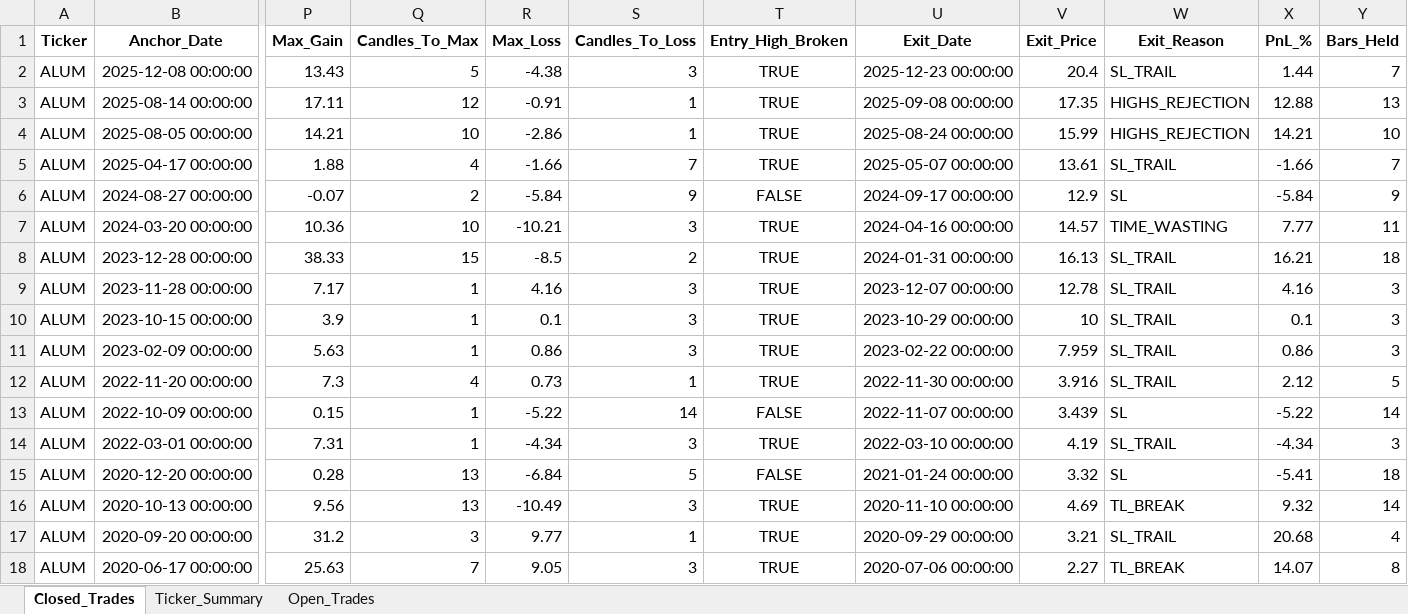
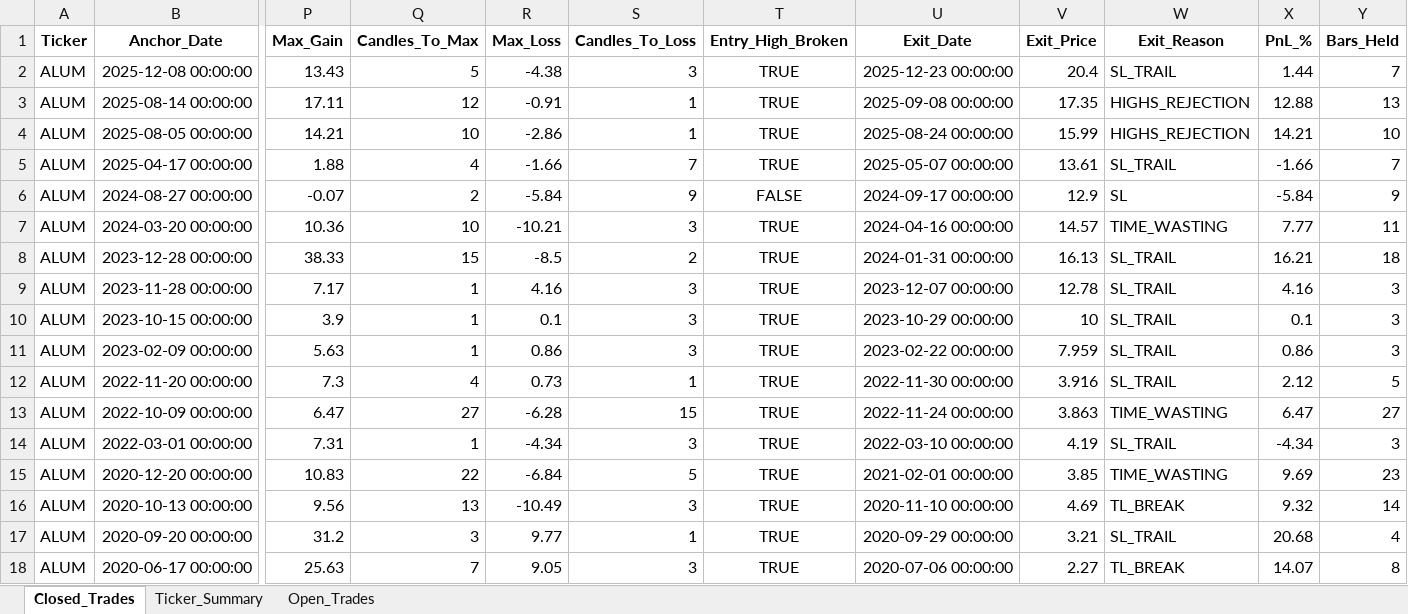
Before and after one commit to vancedmazen-art/stock_dashboard, an Excel workbook: Pattern_Scanner_Results.xlsx, sheet Closed_Trades, drawn as a sheet; only a part is shown, gaps mark what is left out; values as stored, in another font and other column widths than the file's, no borders; the diff names each change by its address in the sheet, - before the commit and + after, or states it on an @@ line.

Commit message:
Update Pattern_Scanner_Results.xlsx 2026-05-21 17:29:03.044356

```diff
--- a/Pattern_Scanner_Results.xlsx (sheet Closed_Trades)
+++ b/Pattern_Scanner_Results.xlsx (sheet Closed_Trades)
-P13 (Max_Gain): 0.15
+P13 (Max_Gain): 6.47
-Q13 (Candles_To_Max): 1
+Q13 (Candles_To_Max): 27
-R13 (Max_Loss): -5.22
+R13 (Max_Loss): -6.28
-S13 (Candles_To_Loss): 14
+S13 (Candles_To_Loss): 15
-T13 (Entry_High_Broken): FALSE
+T13 (Entry_High_Broken): TRUE
-U13 (Exit_Date): 2022-11-07 00:00:00
+U13 (Exit_Date): 2022-11-24 00:00:00
-V13 (Exit_Price): 3.439
+V13 (Exit_Price): 3.863
-W13 (Exit_Reason): SL
+W13 (Exit_Reason): TIME_WASTING
-X13 (PnL_%): -5.22
+X13 (PnL_%): 6.47
-Y13 (Bars_Held): 14
+Y13 (Bars_Held): 27
-P15 (Max_Gain): 0.28
+P15 (Max_Gain): 10.83
-Q15 (Candles_To_Max): 13
+Q15 (Candles_To_Max): 22
-T15 (Entry_High_Broken): FALSE
+T15 (Entry_High_Broken): TRUE
-U15 (Exit_Date): 2021-01-24 00:00:00
+U15 (Exit_Date): 2021-02-01 00:00:00
-V15 (Exit_Price): 3.32
+V15 (Exit_Price): 3.85
-W15 (Exit_Reason): SL
+W15 (Exit_Reason): TIME_WASTING
-X15 (PnL_%): -5.41
+X15 (PnL_%): 9.69
-Y15 (Bars_Held): 18
+Y15 (Bars_Held): 23
```
Also changed, not shown: sheet Ticker_Summary.
